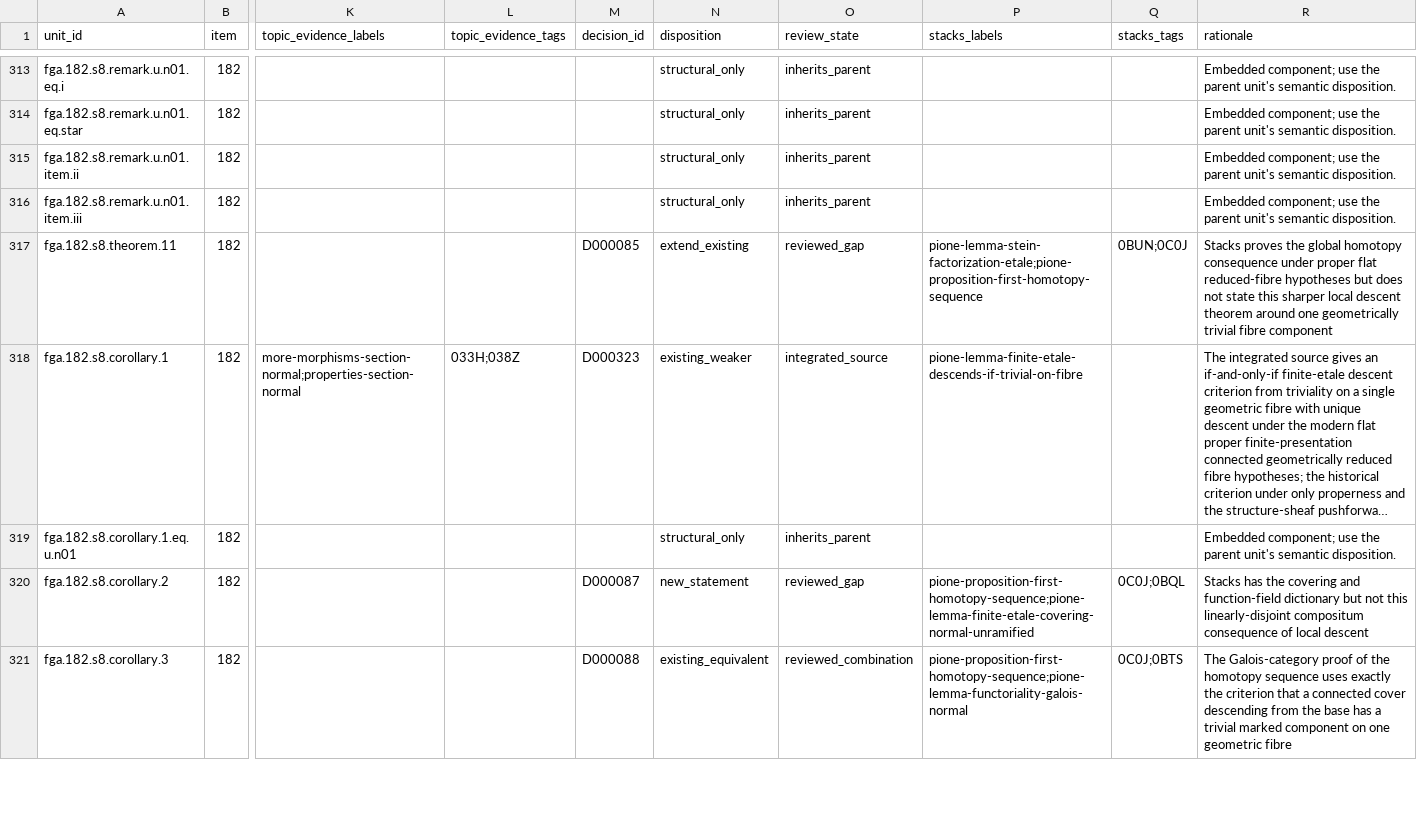
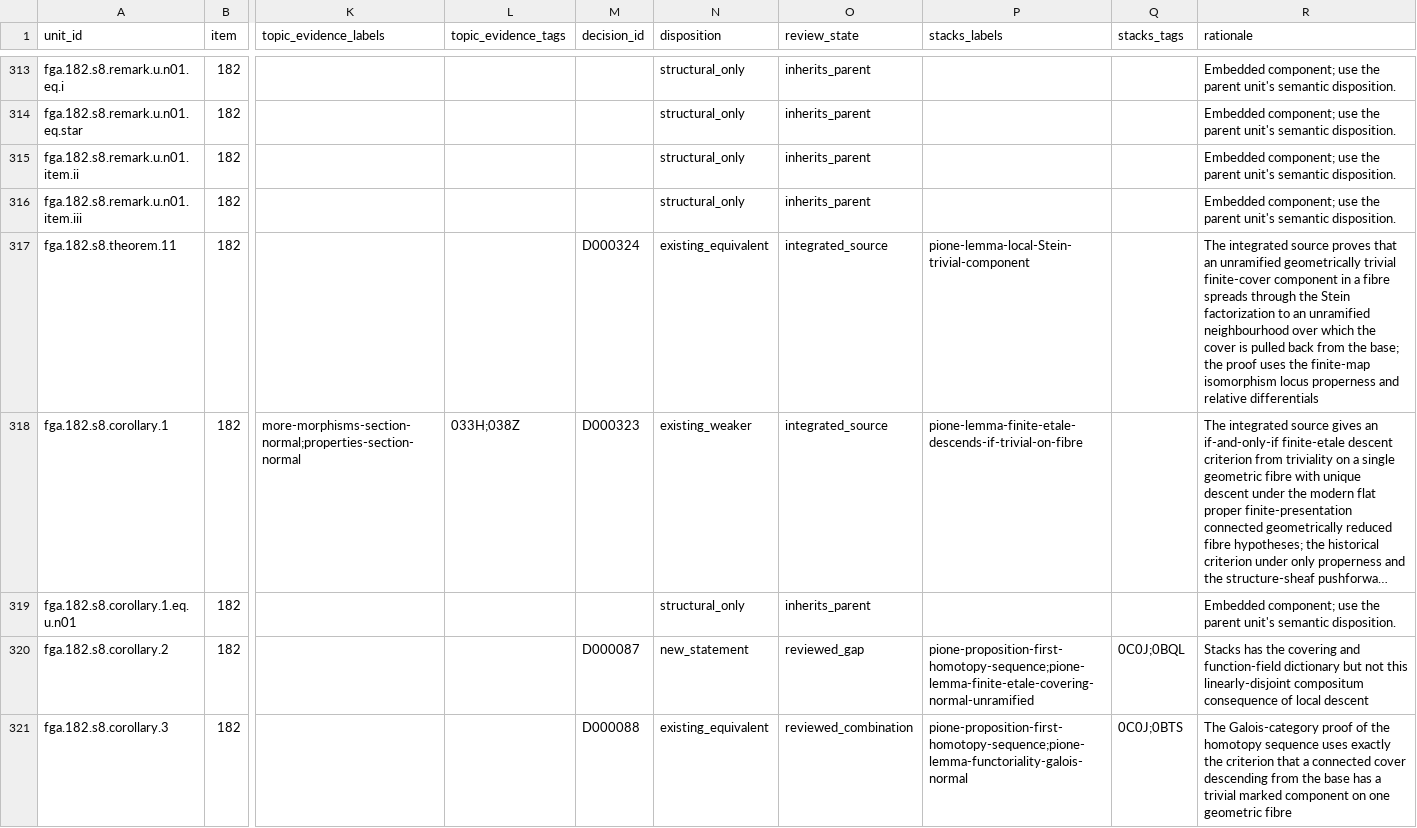
Before and after one commit to KokunoYumeto/stacks-english-ai-edition, a CSV file: fga/map.csv, drawn as a sheet; only a part is shown, gaps mark what is left out; long unchanged cells end in …; the diff names each change by its address in the sheet, - before the commit and + after, or states it on an @@ line.

```diff
--- a/fga/map.csv
+++ b/fga/map.csv
-M317 (decision_id): D000085
+M317 (decision_id): D000324
-N317 (disposition): extend_existing
+N317 (disposition): existing_equivalent
-O317 (review_state): reviewed_gap
+O317 (review_state): integrated_source
-P317 (stacks_labels): pione-lemma-stein-factorization-etale;pione-proposition-first-homotopy-sequence
+P317 (stacks_labels): pione-lemma-local-Stein-trivial-component
-Q317 (stacks_tags): 0BUN;0C0J
+Q317 (stacks_tags): (empty)
-R317 (rationale): Stacks proves the global homotopy consequence under proper flat reduced-fibre hypotheses but does not state this sharper local descent theorem around one geometrically trivial fibre component
+R317 (rationale): The integrated source proves that an unramified geometrically trivial finite-cover component in a fibre spreads through the Stein factorization to an unramified neighbourhood over which the cover is pulled back from the base; the proof uses the finite-map isomorphism locus properness and relative differentials
```
Also changed, not shown: fga/dec.csv, fga/ucand.csv, 6 other files.
